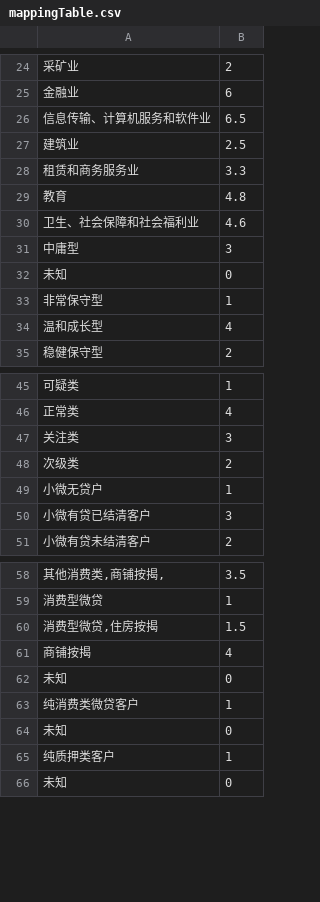
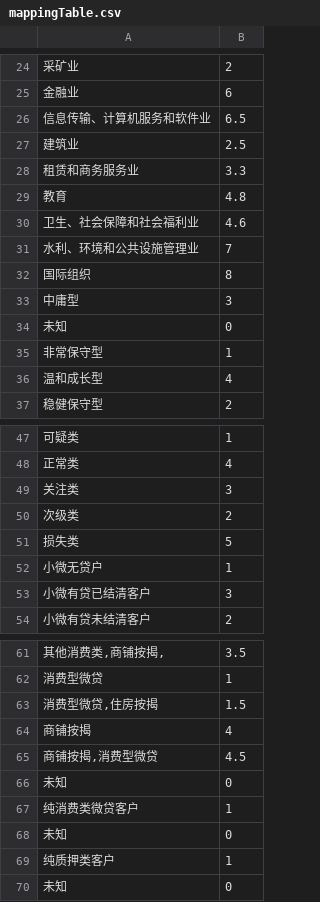
Before and after one commit to luxiaolei/JushaMS, a CSV file: config/mappingTable.csv, drawn as a sheet; only a part is shown, gaps mark what is left out; the diff names each change by its address in the sheet, - before the commit and + after, or states it on an @@ line.

Commit message:
Update mappingTable.csv

```diff
--- a/config/mappingTable.csv
+++ b/config/mappingTable.csv
+row 31: 水利、环境和公共设施管理业 | 7
+row 32: 国际组织 | 8
+row 51: 损失类 | 5
+row 65: 商铺按揭,消费型微贷 | 4.5
```
